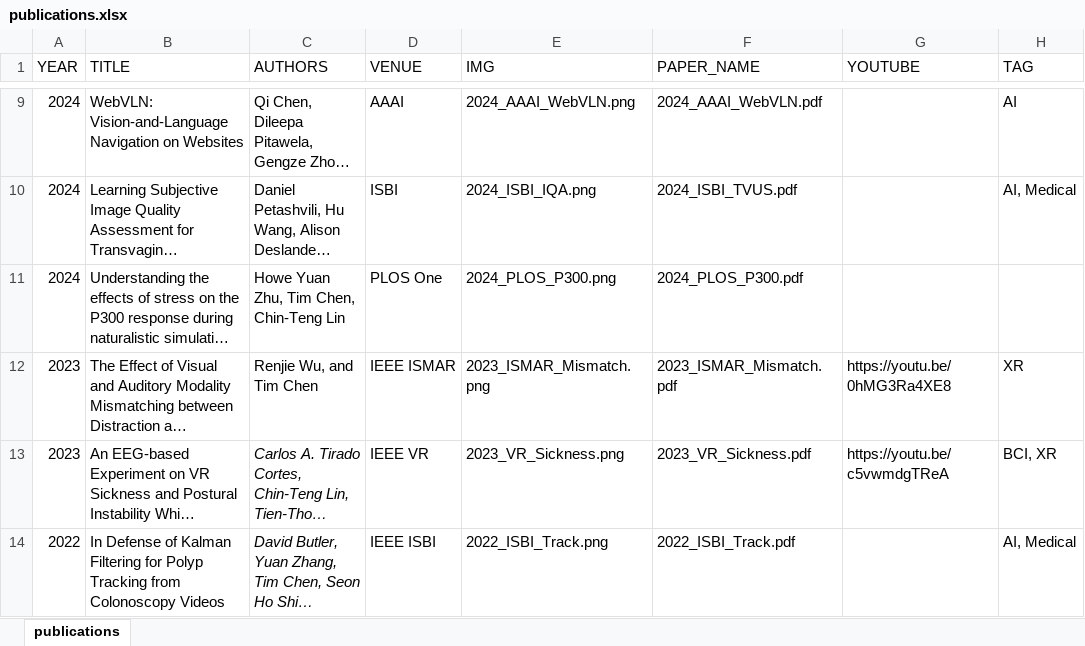
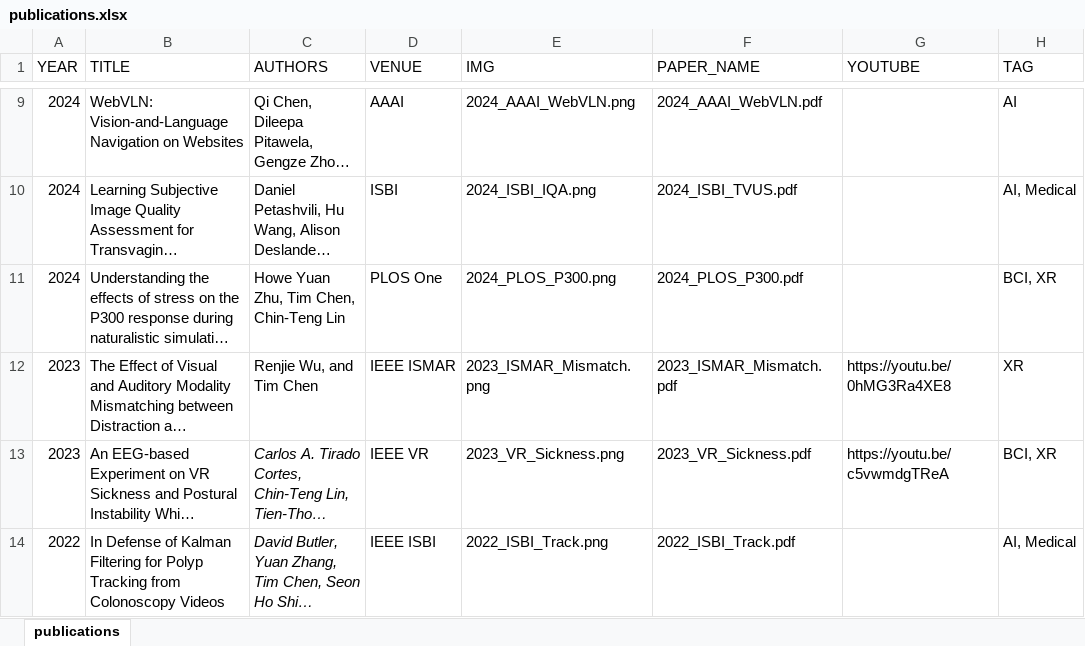
Before and after one commit to ht-timchen/ht-timchen.github.io, an Excel workbook: markdown_gen/publications.xlsx, sheet publications, drawn as a sheet; only a part is shown, gaps mark what is left out; long unchanged cells end in …; values as stored, in another font and other column widths than the file's, no borders; the diff names each change by its address in the sheet, - before the commit and + after, or states it on an @@ line.

```diff
--- a/markdown_gen/publications.xlsx (sheet publications)
+++ b/markdown_gen/publications.xlsx (sheet publications)
-H11 (TAG): (empty)
+H11 (TAG): BCI, XR
```
Also changed, not shown: 2 other files.
